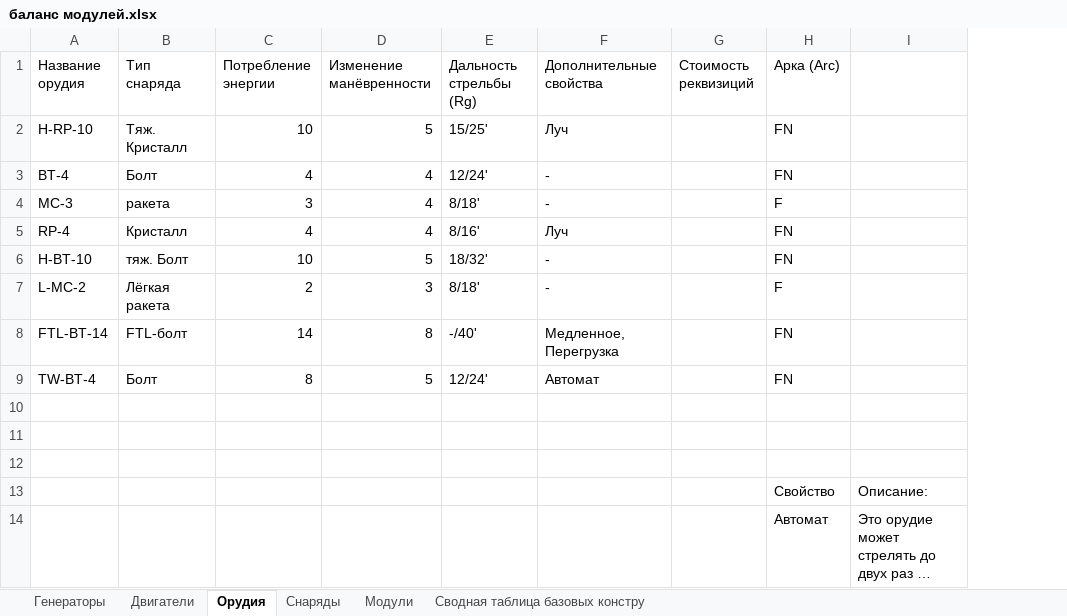
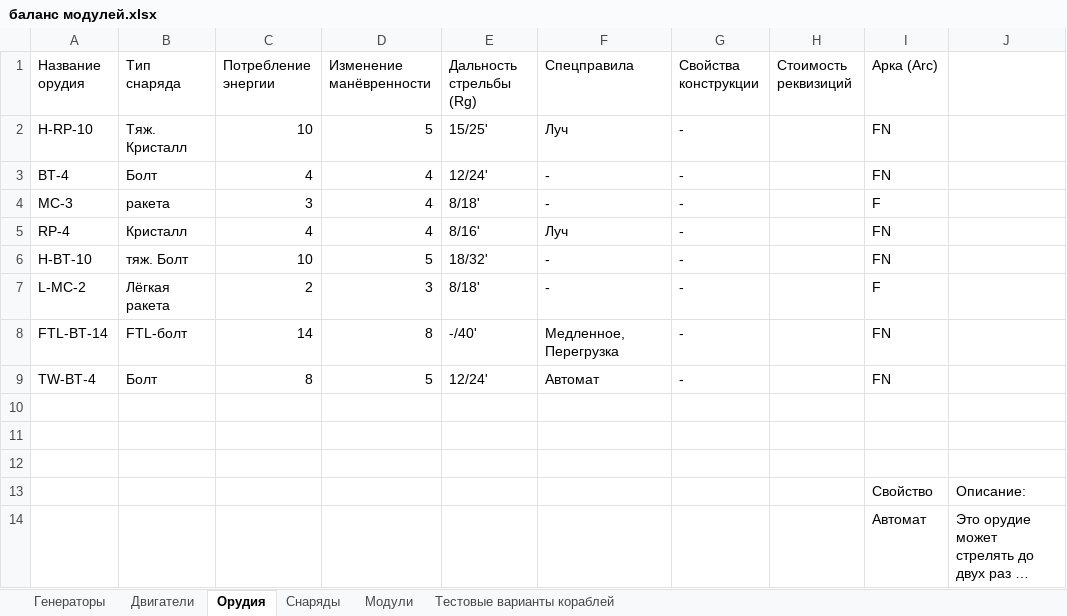
Before and after one commit to BoyVOL/BoyVOL.github.io, an Excel workbook: TabletopWargameProject/V2/баланс модулей.xlsx, sheet Орудия, drawn as a sheet; only a part is shown; long unchanged cells end in …; values as stored, in another font and other column widths than the file's, no borders; charts and pictures not drawn; the diff names each change by its address in the sheet, - before the commit and + after, or states it on an @@ line.

```diff
--- a/TabletopWargameProject/V2/баланс модулей.xlsx (sheet Орудия)
+++ b/TabletopWargameProject/V2/баланс модулей.xlsx (sheet Орудия)
-sheet tab: Сводная таблица базовых констру
+sheet tab: Тестовые варианты кораблей
+column G (Свойства конструкции), rows 2-9: all -
-F1: Дополнительные свойства
+F1: Спецправила
```
Also changed, not shown: sheet Тестовые варианты кораблей, sheet Двигатели, sheet Генераторы, hidden cells, charts or pictures.
